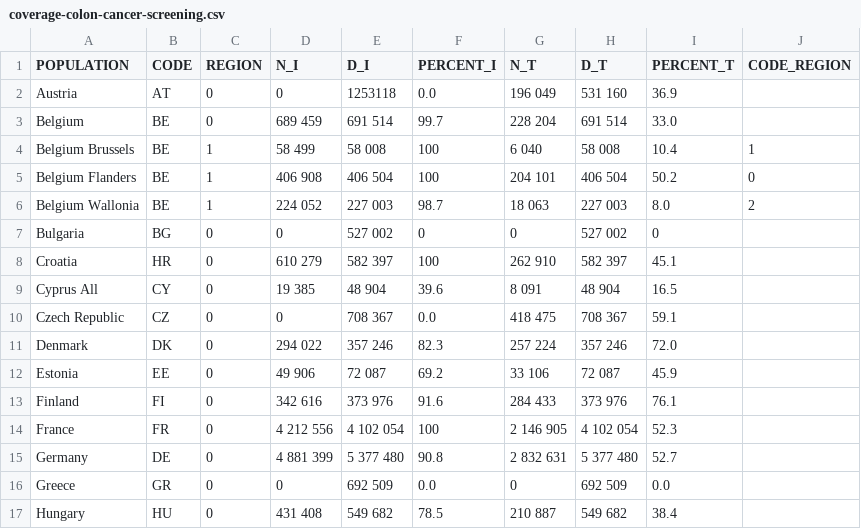
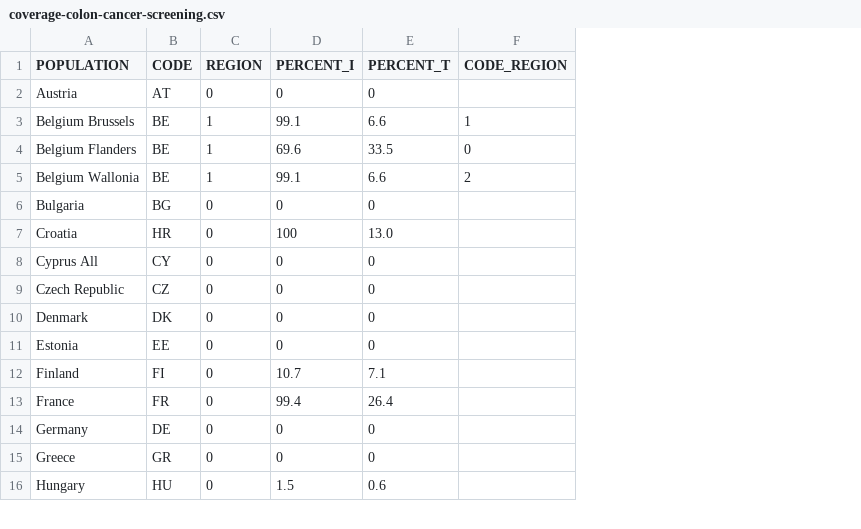
Before and after one commit to fredericlam/IarcDataVisualization, a CSV file: 02_Breast_EU_Screening/data/coverage-colon-cancer-screening.csv, drawn as a sheet; only a part is shown; removed rows and columns are numbered as before the commit, all else as after; the diff covers the shown part only; the diff names each change by its address in the sheet, - before the commit and + after, or states it on an @@ line.

Commit message:
Dynamic data + colorbrewer

```diff
--- a/02_Breast_EU_Screening/data/coverage-colon-cancer-screening.csv
+++ b/02_Breast_EU_Screening/data/coverage-colon-cancer-screening.csv
-column D (N_I), row 2: 0; rows 4-17: 58 499 | 406 908 | 224 052 | 0 | 610 279 | 19 385 | 0 | 294 022 | 49 906 | 342 616 | 4 212 556 | 4 881 399 | 0 | 431 408
-column E (D_I), row 2: 1253118; rows 4-17: 58 008 | 406 504 | 227 003 | 527 002 | 582 397 | 48 904 | 708 367 | 357 246 | 72 087 | 373 976 | 4 102 054 | 5 377 480 | 692 509 | 549 682
-column G (N_T), row 2: 196 049; rows 4-17: 6 040 | 204 101 | 18 063 | 0 | 262 910 | 8 091 | 418 475 | 257 224 | 33 106 | 284 433 | 2 146 905 | 2 832 631 | 0 | 210 887
-column H (D_T), row 2: 531 160; rows 4-17: 58 008 | 406 504 | 227 003 | 527 002 | 582 397 | 48 904 | 708 367 | 357 246 | 72 087 | 373 976 | 4 102 054 | 5 377 480 | 692 509 | 549 682
-D2 (PERCENT_I): 0.0
+D2 (PERCENT_I): 0
-E2 (PERCENT_T): 36.9
+E2 (PERCENT_T): 0
-row 3: Belgium | BE | 0 | 689 459 | 691 514 | 99.7 | 228 204 | 691 514 | 33.0
-D3 (PERCENT_I): 100
+D3 (PERCENT_I): 99.1
-E3 (PERCENT_T): 10.4
+E3 (PERCENT_T): 6.6
-D4 (PERCENT_I): 100
+D4 (PERCENT_I): 69.6
-E4 (PERCENT_T): 50.2
+E4 (PERCENT_T): 33.5
-D5 (PERCENT_I): 98.7
+D5 (PERCENT_I): 99.1
-E5 (PERCENT_T): 8.0
+E5 (PERCENT_T): 6.6
-E7 (PERCENT_T): 45.1
+E7 (PERCENT_T): 13.0
-D8 (PERCENT_I): 39.6
+D8 (PERCENT_I): 0
-E8 (PERCENT_T): 16.5
+E8 (PERCENT_T): 0
-D9 (PERCENT_I): 0.0
+D9 (PERCENT_I): 0
-E9 (PERCENT_T): 59.1
+E9 (PERCENT_T): 0
-D10 (PERCENT_I): 82.3
+D10 (PERCENT_I): 0
-E10 (PERCENT_T): 72.0
+E10 (PERCENT_T): 0
-D11 (PERCENT_I): 69.2
+D11 (PERCENT_I): 0
-E11 (PERCENT_T): 45.9
+E11 (PERCENT_T): 0
-D12 (PERCENT_I): 91.6
+D12 (PERCENT_I): 10.7
-E12 (PERCENT_T): 76.1
+E12 (PERCENT_T): 7.1
-D13 (PERCENT_I): 100
+D13 (PERCENT_I): 99.4
-E13 (PERCENT_T): 52.3
+E13 (PERCENT_T): 26.4
-D14 (PERCENT_I): 90.8
+D14 (PERCENT_I): 0
-E14 (PERCENT_T): 52.7
+E14 (PERCENT_T): 0
-D15 (PERCENT_I): 0.0
+D15 (PERCENT_I): 0
-E15 (PERCENT_T): 0.0
+E15 (PERCENT_T): 0
-D16 (PERCENT_I): 78.5
+D16 (PERCENT_I): 1.5
-E16 (PERCENT_T): 38.4
+E16 (PERCENT_T): 0.6
```
Also changed, not shown: 62 edited cells elsewhere in this file, 4 other files.
